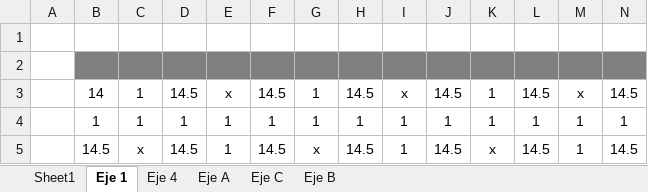
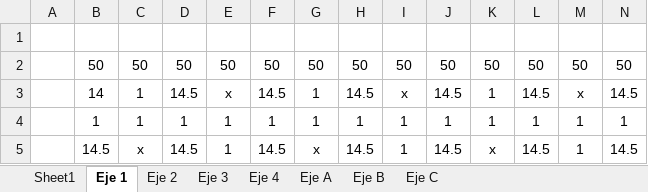
Before and after one commit to ppizarror/proyecto-CI5223, an Excel workbook: Entrega 01/largos.xlsx, sheet Eje 1, drawn as a sheet; only a part is shown; values as stored, in another font and other column widths than the file's, no borders; conditional formats not drawn; rows hold the shown columns only; the diff covers the shown part only; the diff names each change by its address in the sheet, - before the commit and + after, or states it on an @@ line.

```diff
--- a/Entrega 01/largos.xlsx (sheet Eje 1)
+++ b/Entrega 01/largos.xlsx (sheet Eje 1)
+sheet tab: Eje 2
+sheet tab: Eje 3
@@ sheet tab order changed: Sheet1 | Eje 1 | Eje 2 | Eje 3 | Eje 4 | Eje A | Eje B | Eje C @@
-row 2: (empty)
+row 2:  | 50 | 50 | 50 | 50 | 50 | 50 | 50 | 50 | 50 | 50 | 50 | 50 | 50
-B2:N2 fill: #808080
+B2:N2 fill: none
```
Also changed, not shown: cell formats elsewhere in this sheet, sheet Eje 4.
